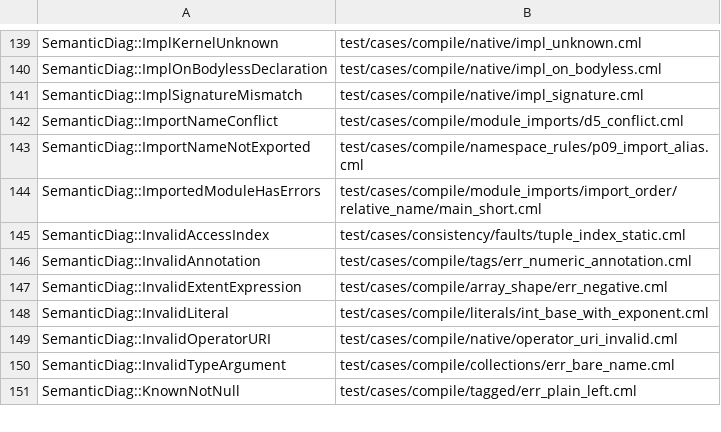
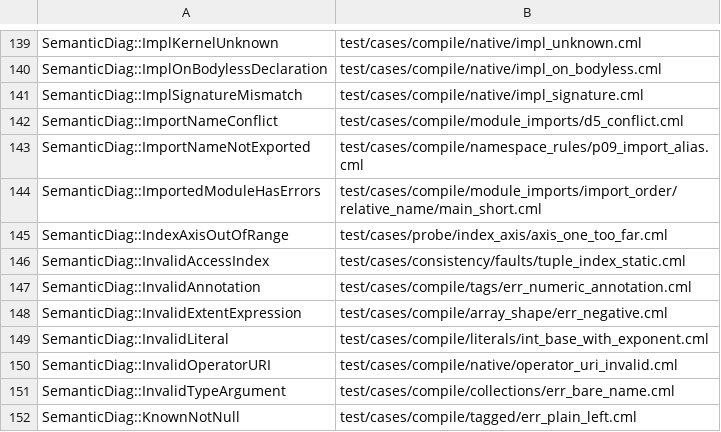
Before and after one commit to OpenCML/Camel, a TSV file: src/kernel/diagnostics/examples.tsv, drawn as a sheet; only a part is shown, gaps mark what is left out; the diff names each change by its address in the sheet, - before the commit and + after, or states it on an @@ line.

```diff
--- a/src/kernel/diagnostics/examples.tsv
+++ b/src/kernel/diagnostics/examples.tsv
+row 145: SemanticDiag::IndexAxisOutOfRange | test/cases/probe/index_axis/axis_one_too_far.cml
```
Also changed, not shown: src/kernel/diagnostics/registry.tsv, 8 other files.
